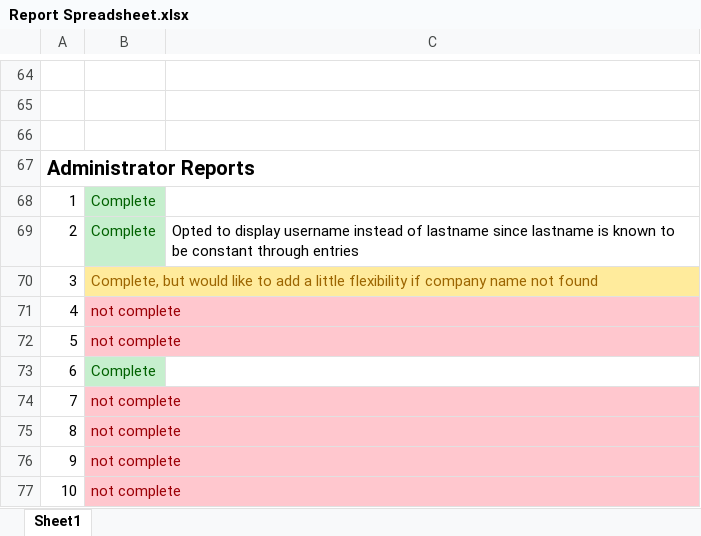
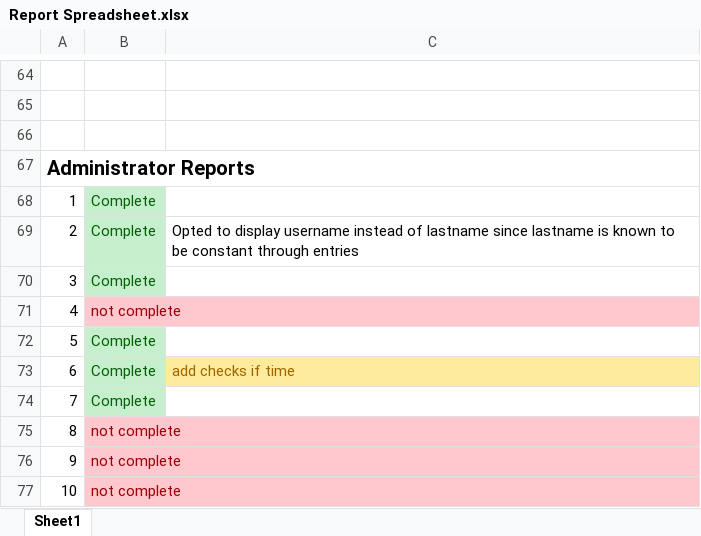
Before and after one commit to marcus-li/htdocs, an Excel workbook: Reports_Documentation/Report Spreadsheet.xlsx, sheet Sheet1, drawn as a sheet; only a part is shown, gaps mark what is left out; values as stored, in another font and other column widths than the file's, no borders; the diff names each change by its address in the sheet, - before the commit and + after, or states it on an @@ line.

Commit message:
ud

```diff
--- a/Reports_Documentation/Report Spreadsheet.xlsx (sheet Sheet1)
+++ b/Reports_Documentation/Report Spreadsheet.xlsx (sheet Sheet1)
-B70: Complete, but would like to add a little flexibility if company name not found
+B70: Complete
@@ B70 fill: #FFEB9C → #C6EFCE, text colour: #9C6500 → #006100 @@
-B72: not complete
+B72: Complete
@@ B72 fill: #FFC7CE → #C6EFCE, text colour: #9C0006 → #006100 @@
-C73: (empty)
+C73: add checks if time
-C73 fill: none
+C73 fill: #FFEB9C
-B74: not complete
+B74: Complete
@@ B74 fill: #FFC7CE → #C6EFCE, text colour: #9C0006 → #006100 @@
```
